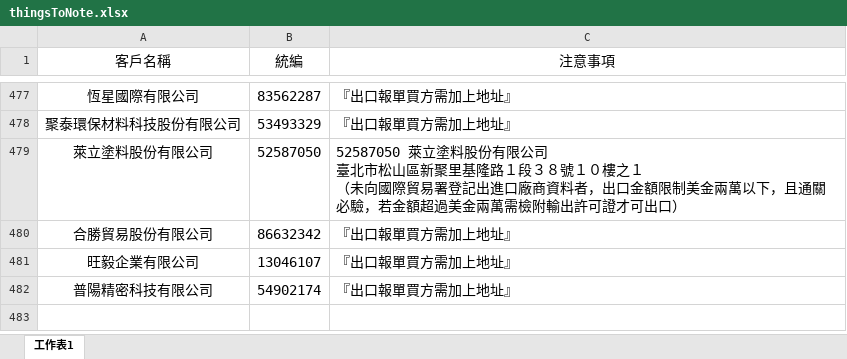
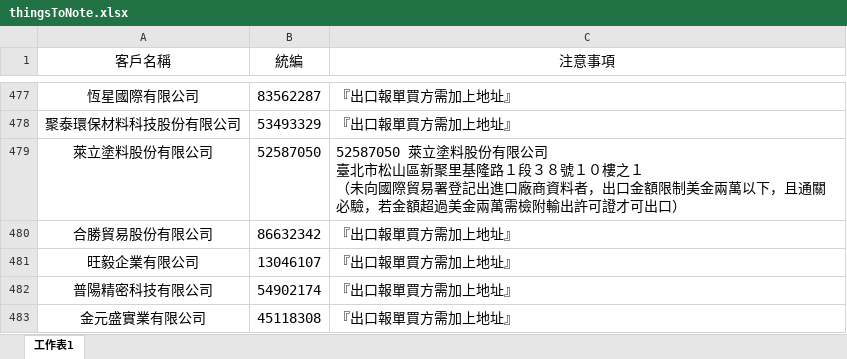
Before and after one commit to liyijung/declaration, an Excel workbook: Export_format/thingsToNote.xlsx, sheet 工作表1, drawn as a sheet; only a part is shown, gaps mark what is left out; values as stored, in another font and other column widths than the file's, no borders; conditional formats not drawn; the diff names each change by its address in the sheet, - before the commit and + after, or states it on an @@ line.

Commit message:
Add files via upload

```diff
--- a/Export_format/thingsToNote.xlsx (sheet 工作表1)
+++ b/Export_format/thingsToNote.xlsx (sheet 工作表1)
+row 483: 金元盛實業有限公司 | 45118308 | 『出口報單買方需加上地址』
```
